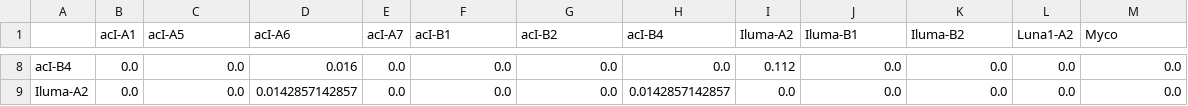
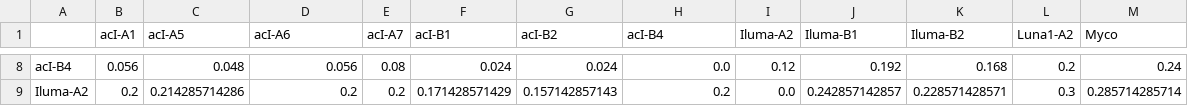
Before and after one commit to celawson87/reverseEcology, a CSV file: DataSummaries/MergedData/MetabolicComplementarityScores.csv, drawn as a sheet; only a part is shown, gaps mark what is left out; the diff covers the shown part only; the diff names each change by its address in the sheet, - before the commit and + after, or states it on an @@ line.

Commit message:
Rerun masterNotebook to visualize correct results for metabolic complementarity.

```diff
--- a/DataSummaries/MergedData/MetabolicComplementarityScores.csv
+++ b/DataSummaries/MergedData/MetabolicComplementarityScores.csv
-B8 (acI-A1): 0.0
+B8 (acI-A1): 0.056
-C8 (acI-A5): 0.0
+C8 (acI-A5): 0.048
-D8 (acI-A6): 0.016
+D8 (acI-A6): 0.056
-E8 (acI-A7): 0.0
+E8 (acI-A7): 0.08
-F8 (acI-B1): 0.0
+F8 (acI-B1): 0.024
-G8 (acI-B2): 0.0
+G8 (acI-B2): 0.024
-I8 (Iluma-A2): 0.112
+I8 (Iluma-A2): 0.12
-J8 (Iluma-B1): 0.0
+J8 (Iluma-B1): 0.192
-K8 (Iluma-B2): 0.0
+K8 (Iluma-B2): 0.168
-L8 (Luna1-A2): 0.0
+L8 (Luna1-A2): 0.2
-M8 (Myco): 0.0
+M8 (Myco): 0.24
-B9 (acI-A1): 0.0
+B9 (acI-A1): 0.2
-C9 (acI-A5): 0.0
+C9 (acI-A5): 0.214285714286
-D9 (acI-A6): 0.0142857142857
+D9 (acI-A6): 0.2
-E9 (acI-A7): 0.0
+E9 (acI-A7): 0.2
-F9 (acI-B1): 0.0
+F9 (acI-B1): 0.171428571429
-G9 (acI-B2): 0.0
+G9 (acI-B2): 0.157142857143
-H9 (acI-B4): 0.0142857142857
+H9 (acI-B4): 0.2
-J9 (Iluma-B1): 0.0
+J9 (Iluma-B1): 0.242857142857
-K9 (Iluma-B2): 0.0
+K9 (Iluma-B2): 0.228571428571
-L9 (Luna1-A2): 0.0
+L9 (Luna1-A2): 0.3
-M9 (Myco): 0.0
+M9 (Myco): 0.285714285714
```
Also changed, not shown: 105 edited cells elsewhere in this file, 2 other files.
